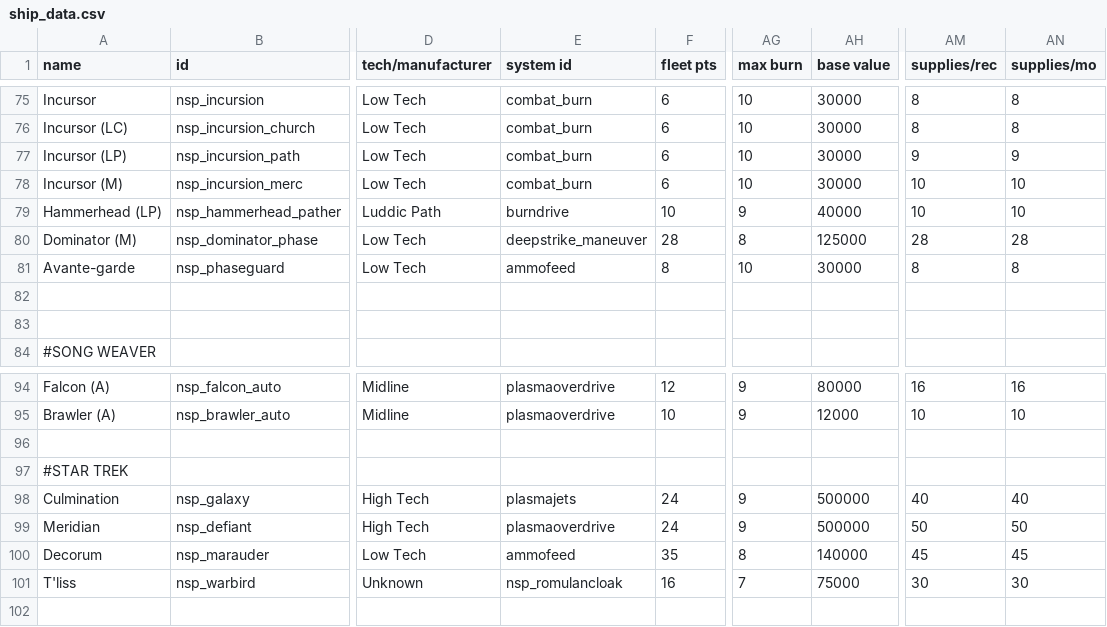
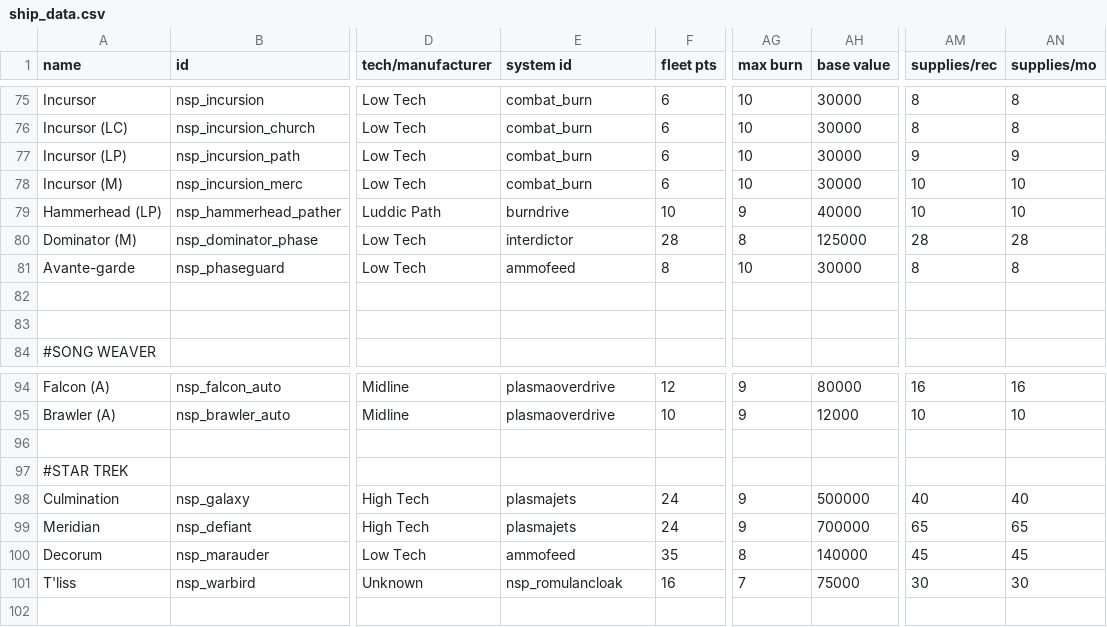
Before and after one commit to NEONN1111/XXARRA-S-VARIETY-PACK, a CSV file: data/hulls/ship_data.csv, drawn as a sheet; only a part is shown, gaps mark what is left out; the diff names each change by its address in the sheet, - before the commit and + after, or states it on an @@ line.

```diff
--- a/data/hulls/ship_data.csv
+++ b/data/hulls/ship_data.csv
-E80 (system id): deepstrike_maneuver
+E80 (system id): interdictor
-E99 (system id): plasmaoverdrive
+E99 (system id): plasmajets
-AH99 (base value): 500000
+AH99 (base value): 700000
-AM99 (supplies/rec): 50
+AM99 (supplies/rec): 65
-AN99 (supplies/mo): 50
+AN99 (supplies/mo): 65
```
Also changed, not shown: data/hullmods/hull_mods.csv, data/weapons/weapon_data.csv, 10 other files.
